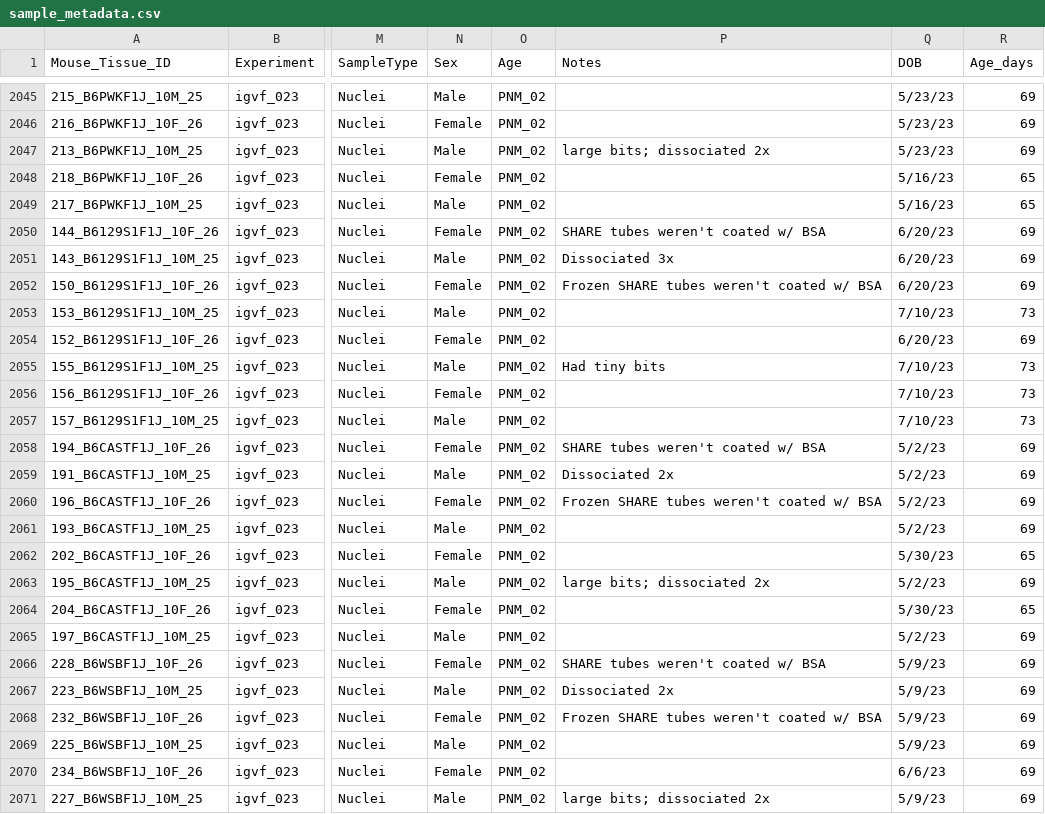
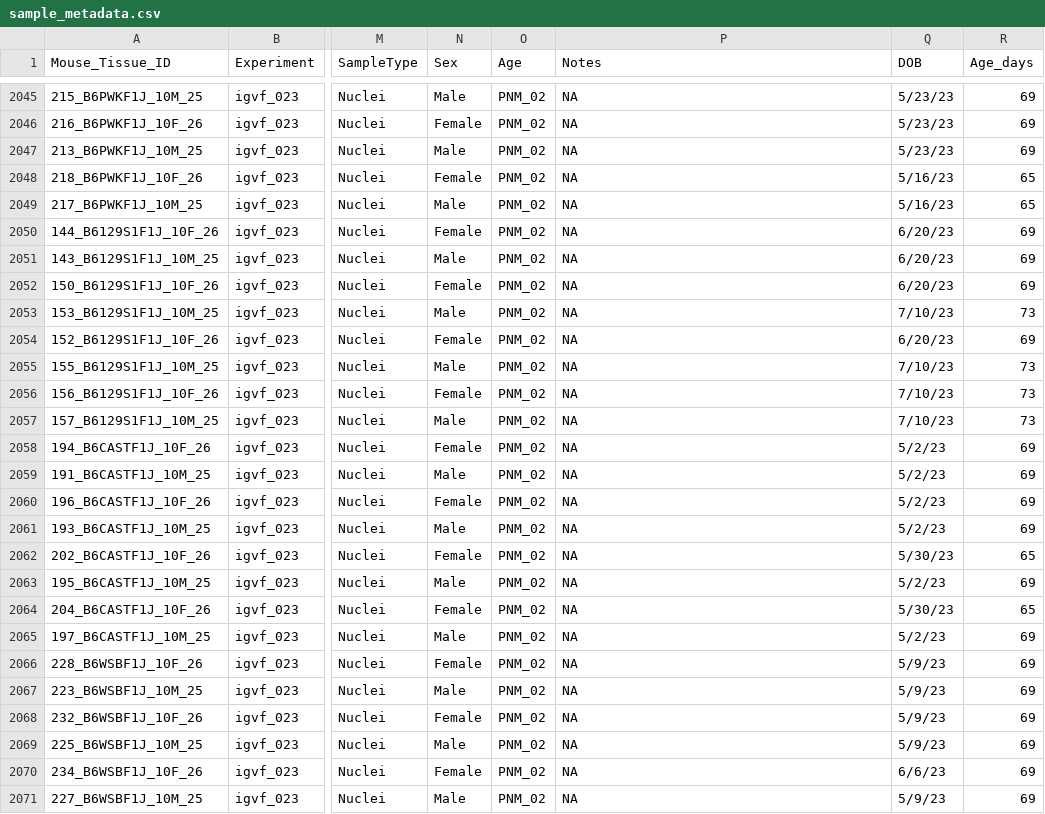
Before and after one commit to gfilimban/parse_pipeline, a CSV file: configs/sample_metadata.csv, drawn as a sheet; only a part is shown, gaps mark what is left out; the diff covers the shown part only; the diff names each change by its address in the sheet, - before the commit and + after, or states it on an @@ line.

```diff
--- a/configs/sample_metadata.csv
+++ b/configs/sample_metadata.csv
-P2045:P2046 (Notes): (empty)
+P2045:P2046 (Notes): NA
-P2047 (Notes): large bits; dissociated 2x
+P2047 (Notes): NA
-P2048:P2049 (Notes): (empty)
+P2048:P2049 (Notes): NA
-P2050 (Notes): SHARE tubes weren't coated w/ BSA
+P2050 (Notes): NA
-P2051 (Notes): Dissociated 3x
+P2051 (Notes): NA
-P2052 (Notes): Frozen SHARE tubes weren't coated w/ BSA
+P2052 (Notes): NA
-P2053:P2054 (Notes): (empty)
+P2053:P2054 (Notes): NA
-P2055 (Notes): Had tiny bits
+P2055 (Notes): NA
-P2056:P2057 (Notes): (empty)
+P2056:P2057 (Notes): NA
-P2058 (Notes): SHARE tubes weren't coated w/ BSA
+P2058 (Notes): NA
-P2059 (Notes): Dissociated 2x
+P2059 (Notes): NA
-P2060 (Notes): Frozen SHARE tubes weren't coated w/ BSA
+P2060 (Notes): NA
-P2061:P2062 (Notes): (empty)
+P2061:P2062 (Notes): NA
-P2063 (Notes): large bits; dissociated 2x
+P2063 (Notes): NA
-P2064:P2065 (Notes): (empty)
+P2064:P2065 (Notes): NA
-P2066 (Notes): SHARE tubes weren't coated w/ BSA
+P2066 (Notes): NA
-P2067 (Notes): Dissociated 2x
+P2067 (Notes): NA
-P2068 (Notes): Frozen SHARE tubes weren't coated w/ BSA
+P2068 (Notes): NA
-P2069:P2070 (Notes): (empty)
+P2069:P2070 (Notes): NA
-P2071 (Notes): large bits; dissociated 2x
+P2071 (Notes): NA
```
Also changed, not shown: 67 edited cells elsewhere in this file.
